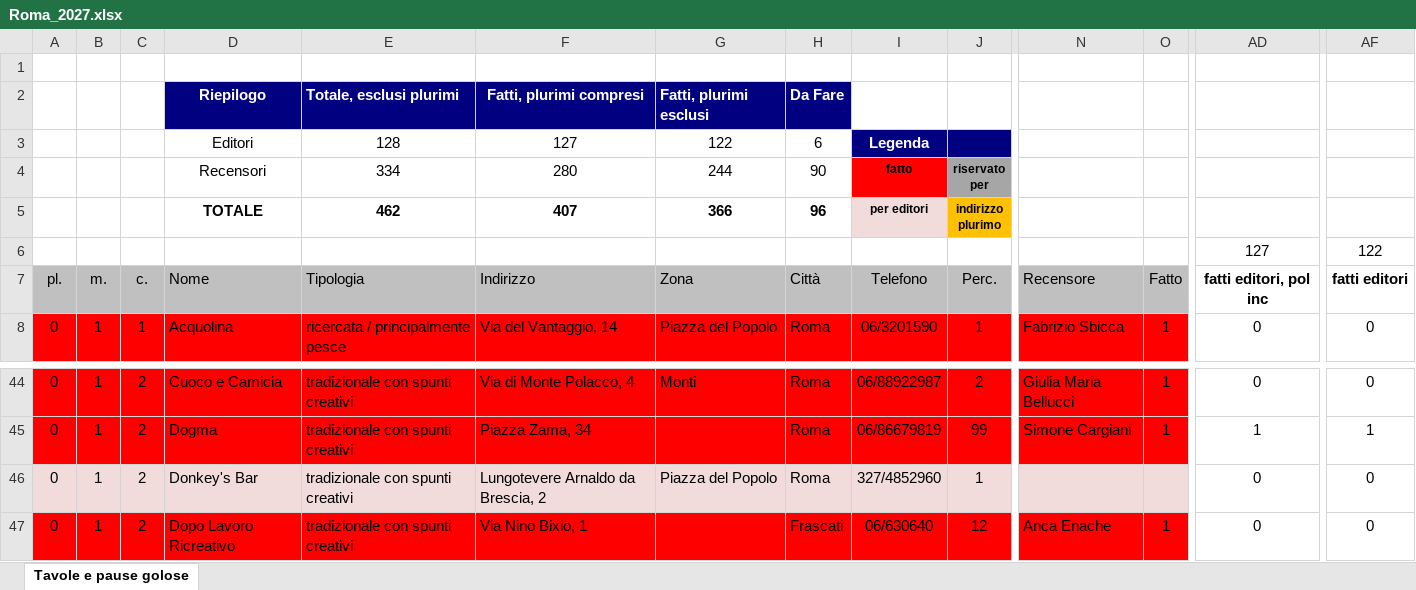
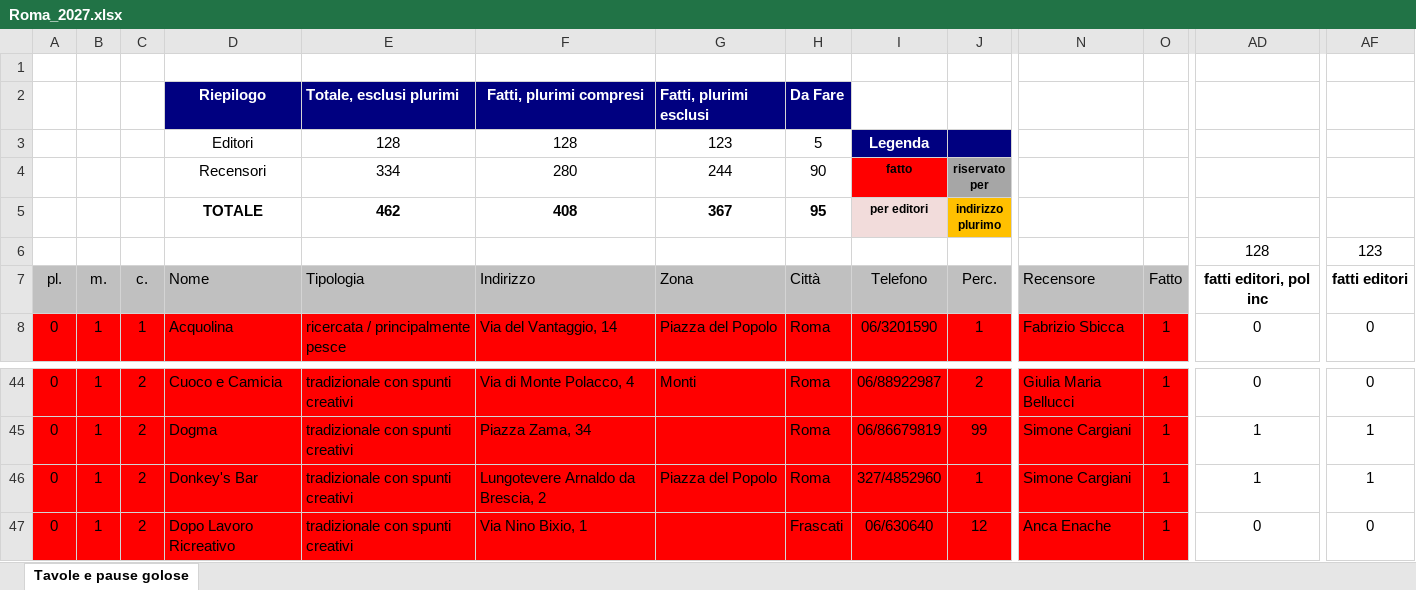
Before and after one commit to pecoraneraeditore/mappa-ristoranti, an Excel workbook: Roma_2027.xlsx, sheet Tavole e pause golose, drawn as a sheet; only a part is shown, gaps mark what is left out; values as stored, in another font and other column widths than the file's, no borders; the diff covers the shown part only; the diff names each change by its address in the sheet, - before the commit and + after, or states it on an @@ line.

```diff
--- a/Roma_2027.xlsx (sheet Tavole e pause golose)
+++ b/Roma_2027.xlsx (sheet Tavole e pause golose)
-F3: 127
+F3: 128
-G3: 122
+G3: 123
-H3: 6
+H3: 5
-F5: 407
+F5: 408
-G5: 366
+G5: 367
-H5: 96
+H5: 95
-AD6: 127
+AD6: 128
-AF6: 122
+AF6: 123
-A46:O46 fill: #F2DCDB
+A46:O46 fill: #FF0000
-N46: (empty)
+N46: Simone Cargiani
-O46: (empty)
+O46: 1
-AD46: 0
+AD46: 1
-AF46: 0
+AF46: 1
```
Also changed, not shown: cell formats elsewhere in this sheet, 3 other files.
